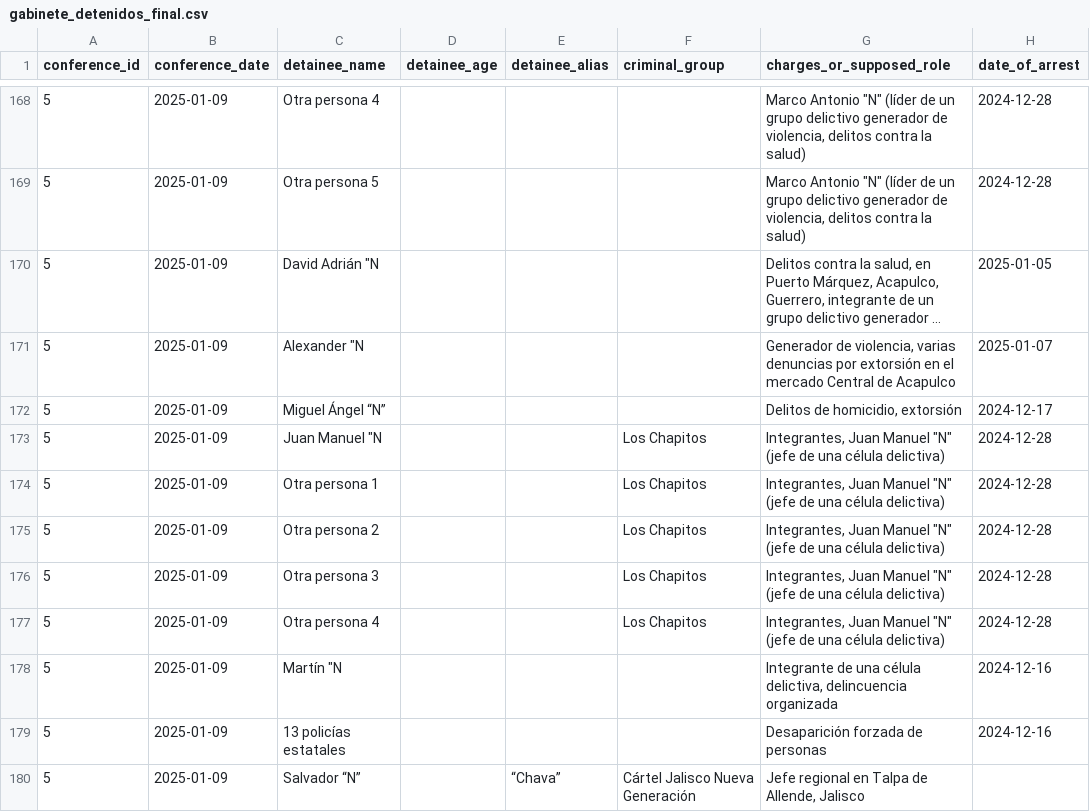
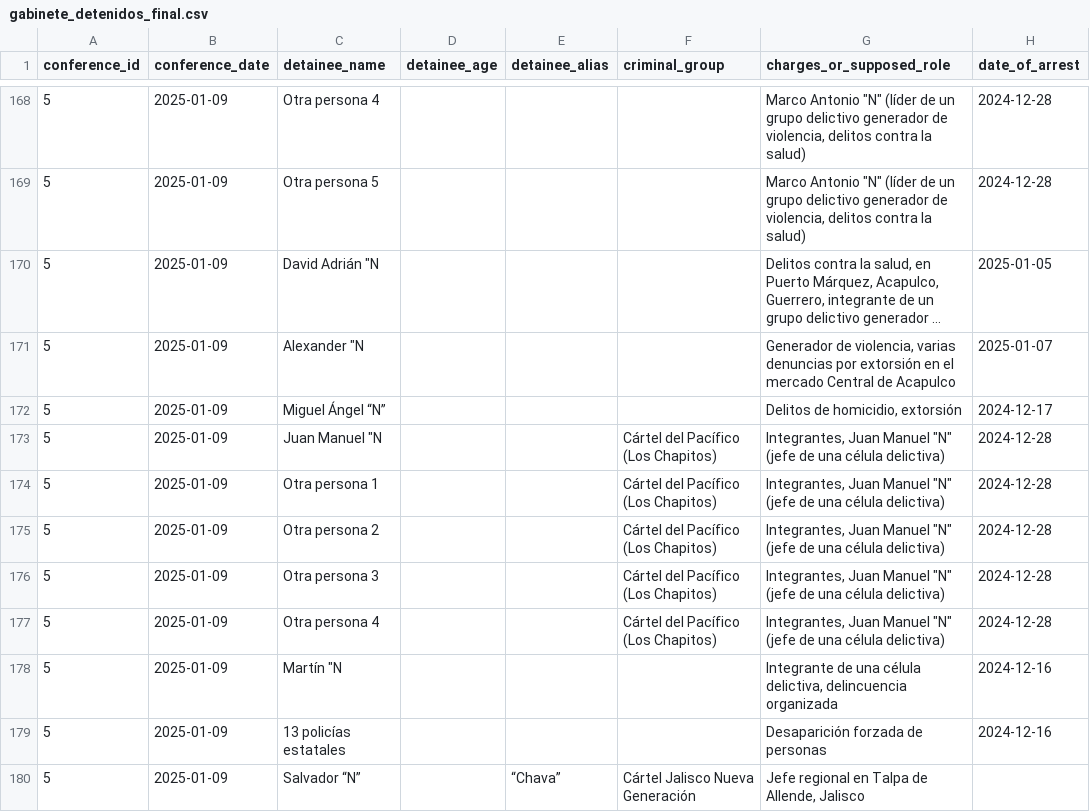
Before and after one commit to sebrodriguezh/Cifras-de-Incidencia-Delictiva-Federal-2012---2025, a CSV file: data/gabinete_detenidos_final.csv, drawn as a sheet; only a part is shown, gaps mark what is left out; long unchanged cells end in …; the diff covers the shown part only; the diff names each change by its address in the sheet, - before the commit and + after, or states it on an @@ line.

```diff
--- a/data/gabinete_detenidos_final.csv
+++ b/data/gabinete_detenidos_final.csv
-F173:F177 (criminal_group): Los Chapitos
+F173:F177 (criminal_group): Cártel del Pacífico (Los Chapitos)
```
Also changed, not shown: 51 edited cells elsewhere in this file, 7 other files.
